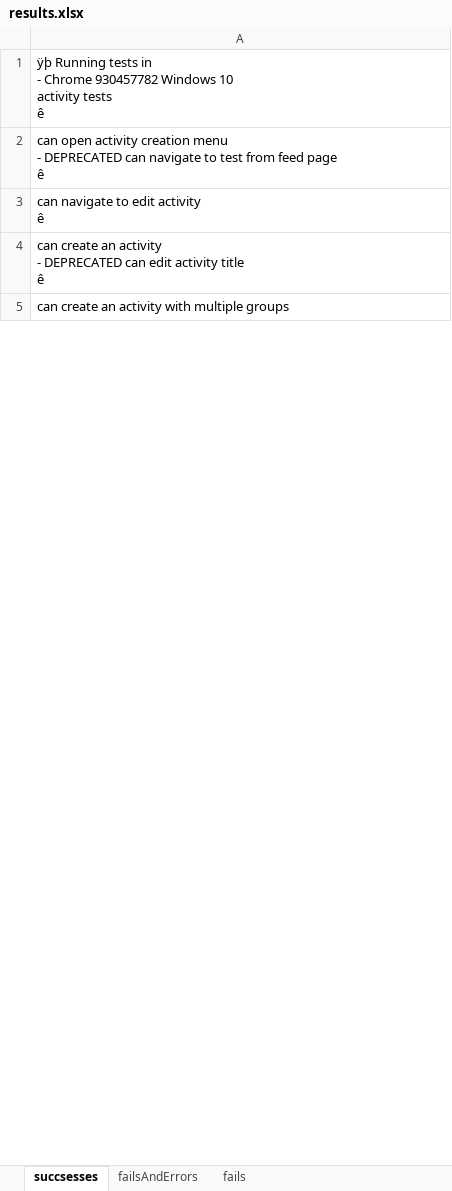
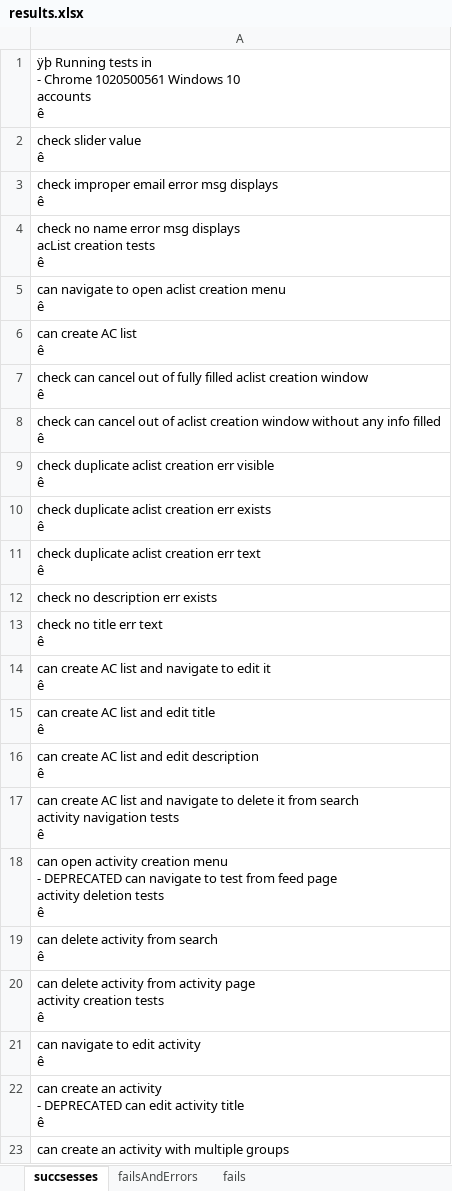
Before and after one commit to anarkoutreach/SVVSD-Test-Cafe, an Excel workbook: matthew.fuller/results.xlsx, sheet succsesses, drawn as a sheet; only a part is shown; values as stored, in another font and other column widths than the file's, no borders; ↵ is a line break in a cell; the diff covers the shown part only; the diff names each change by its address in the sheet, - before the commit and + after, or states it on an @@ line.

```diff
--- a/matthew.fuller/results.xlsx (sheet succsesses)
+++ b/matthew.fuller/results.xlsx (sheet succsesses)
-A1: …- Chrome 930457782 Windows 10 ↵ activity tests ↵ ê
+A1: …- Chrome 1020500561 Windows 10 ↵ accounts ↵ ê
-A2: can open activity creation menu ↵ - DEPRECATED can navigate to test from feed page ↵ ê
+A2: check slider value ↵ ê
+row 3: check improper email error msg displays ↵ ê
+row 4: check no name error msg displays ↵ acList creation tests ↵ ê
+row 5: can navigate to open aclist creation menu ↵ ê
+row 6: can create AC list ↵ ê
+row 7: check can cancel out of fully filled aclist creation window ↵ ê
+row 8: check can cancel out of aclist creation window without any info filled ↵ ê
+row 9: check duplicate aclist creation err visible ↵ ê
+row 10: check duplicate aclist creation err exists ↵ ê
+row 11: check duplicate aclist creation err text ↵ ê
+row 12: check no description err exists
+row 13: check no title err text ↵ ê
+row 14: can create AC list and navigate to edit it ↵ ê
+row 15: can create AC list and edit title ↵ ê
+row 16: can create AC list and edit description ↵ ê
+row 17: can create AC list and navigate to delete it from search ↵ activity navigation tests ↵ ê
+row 18: can open activity creation menu ↵ - DEPRECATED can navigate to test from feed page ↵ activity deletion tests ↵ ê
+row 19: can delete activity from search ↵ ê
+row 20: can delete activity from activity page ↵ activity creation tests ↵ ê
```
Also changed, not shown: 93 added rows and 1 removed row elsewhere in this sheet, sheet failsAndErrors, sheet fails, 12 other files.
